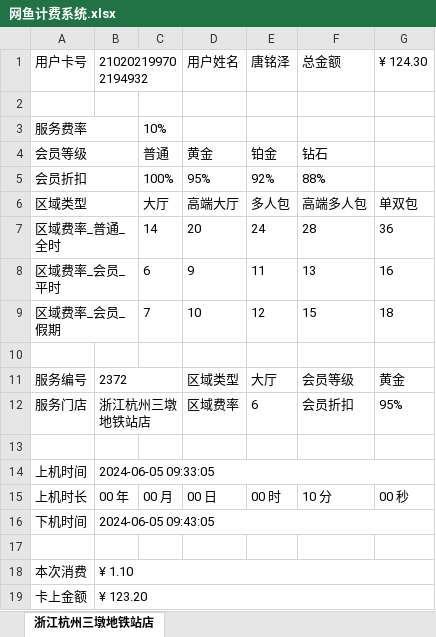
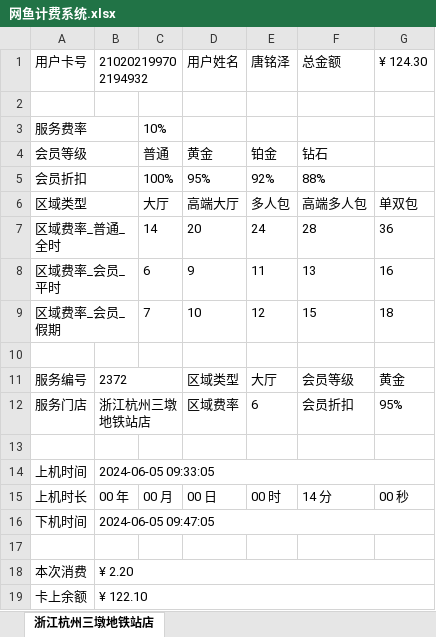
Before and after one commit to trust-tangmingze/own-pypxeserver, an Excel workbook: 网鱼计费系统.xlsx, sheet 浙江杭州三墩地铁站店, drawn as a sheet; values as stored, in another font and other column widths than the file's, no borders; removed rows and columns are numbered as before the commit, all else as after; the diff names each change by its address in the sheet, - before the commit and + after, or states it on an @@ line.

Commit message:
Change file / directory

```diff
--- a/网鱼计费系统.xlsx (sheet 浙江杭州三墩地铁站店)
+++ b/网鱼计费系统.xlsx (sheet 浙江杭州三墩地铁站店)
-F15: 10 分
+F15: 14 分
-B16: 2024-06-05 09:43:05
+B16: 2024-06-05 09:47:05
-B18: ¥ 1.10
+B18: ¥ 2.20
-row 19: 卡上金额 | ¥ 123.20
+row 19: 卡上余额 | ¥ 122.10
```
